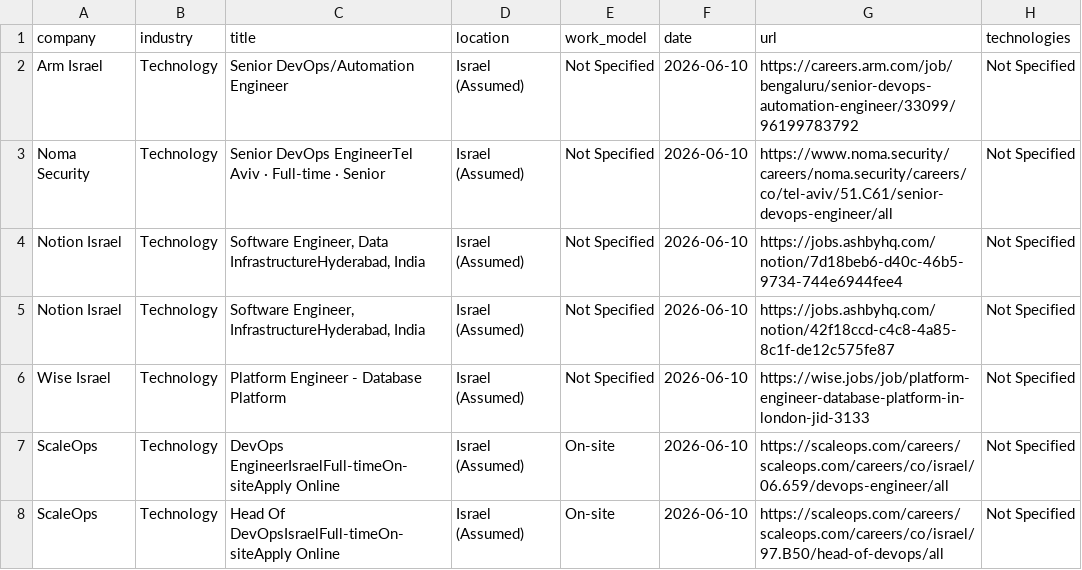
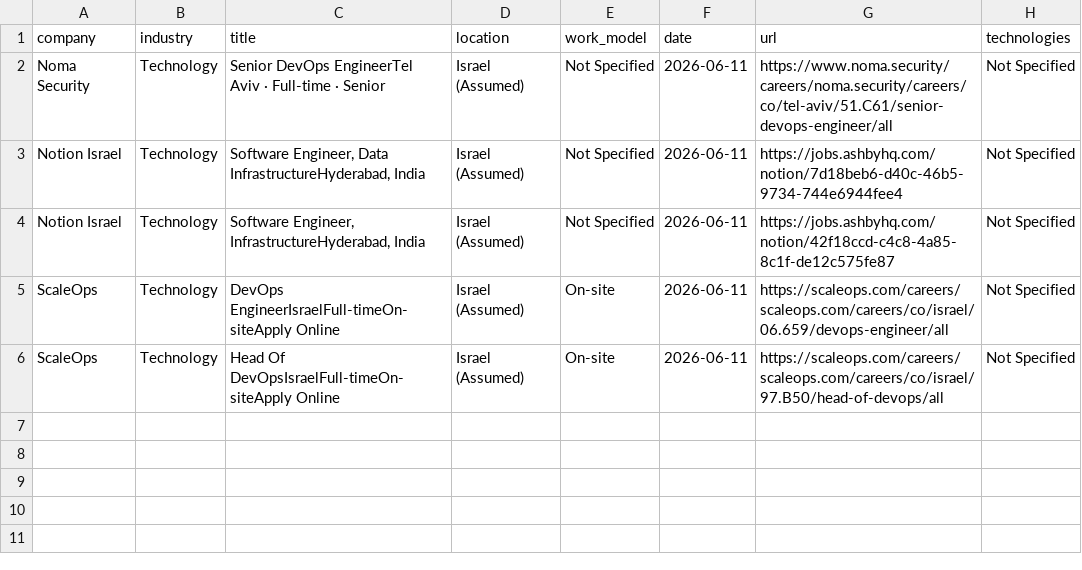
Before and after one commit to SKleeblatt/Kleeblatt-job-board, a CSV file: jobs/devops.csv, drawn as a sheet.

```diff
--- a/jobs/devops.csv
+++ b/jobs/devops.csv
@@ -1,8 +1,6 @@
 company,industry,title,location,work_model,date,url,technologies
-Arm Israel,Technology,Senior DevOps/Automation Engineer,Israel (Assumed),Not Specified,2026-06-10,https://careers.arm.com/job/bengaluru/senior-devops-automation-engineer/33099/96199783792,Not Specified
-Noma Security,Technology,Senior DevOps EngineerTel Aviv  ·  Full-time  ·  Senior,Israel (Assumed),Not Specified,2026-06-10,https://www.noma.security/careers/noma.security/careers/co/tel-aviv/51.C61/senior-devops-engineer/all,Not Specified
-Notion Israel,Technology,"Software Engineer, Data InfrastructureHyderabad, India",Israel (Assumed),Not Specified,2026-06-10,https://jobs.ashbyhq.com/notion/7d18beb6-d40c-46b5-9734-744e6944fee4,Not Specified
-Notion Israel,Technology,"Software Engineer, InfrastructureHyderabad, India",Israel (Assumed),Not Specified,2026-06-10,https://jobs.ashbyhq.com/notion/42f18ccd-c4c8-4a85-8c1f-de12c575fe87,Not Specified
-Wise Israel,Technology,Platform Engineer - Database Platform,Israel (Assumed),Not Specified,2026-06-10,https://wise.jobs/job/platform-engineer-database-platform-in-london-jid-3133,Not Specified
-ScaleOps,Technology,DevOps EngineerIsraelFull-timeOn-siteApply Online,Israel (Assumed),On-site,2026-06-10,https://scaleops.com/careers/scaleops.com/careers/co/israel/06.659/devops-engineer/all,Not Specified
-ScaleOps,Technology,Head Of DevOpsIsraelFull-timeOn-siteApply Online,Israel (Assumed),On-site,2026-06-10,https://scaleops.com/careers/scaleops.com/careers/co/israel/97.B50/head-of-devops/all,Not Specified
+Noma Security,Technology,Senior DevOps EngineerTel Aviv  ·  Full-time  ·  Senior,Israel (Assumed),Not Specified,2026-06-11,https://www.noma.security/careers/noma.security/careers/co/tel-aviv/51.C61/senior-devops-engineer/all,Not Specified
+Notion Israel,Technology,"Software Engineer, Data InfrastructureHyderabad, India",Israel (Assumed),Not Specified,2026-06-11,https://jobs.ashbyhq.com/notion/7d18beb6-d40c-46b5-9734-744e6944fee4,Not Specified
+Notion Israel,Technology,"Software Engineer, InfrastructureHyderabad, India",Israel (Assumed),Not Specified,2026-06-11,https://jobs.ashbyhq.com/notion/42f18ccd-c4c8-4a85-8c1f-de12c575fe87,Not Specified
+ScaleOps,Technology,DevOps EngineerIsraelFull-timeOn-siteApply Online,Israel (Assumed),On-site,2026-06-11,https://scaleops.com/careers/scaleops.com/careers/co/israel/06.659/devops-engineer/all,Not Specified
+ScaleOps,Technology,Head Of DevOpsIsraelFull-timeOn-siteApply Online,Israel (Assumed),On-site,2026-06-11,https://scaleops.com/careers/scaleops.com/careers/co/israel/97.B50/head-of-devops/all,Not Specified
```
Also changed, not shown: jobs/data.csv, jobs/other.csv, 17 other files.
